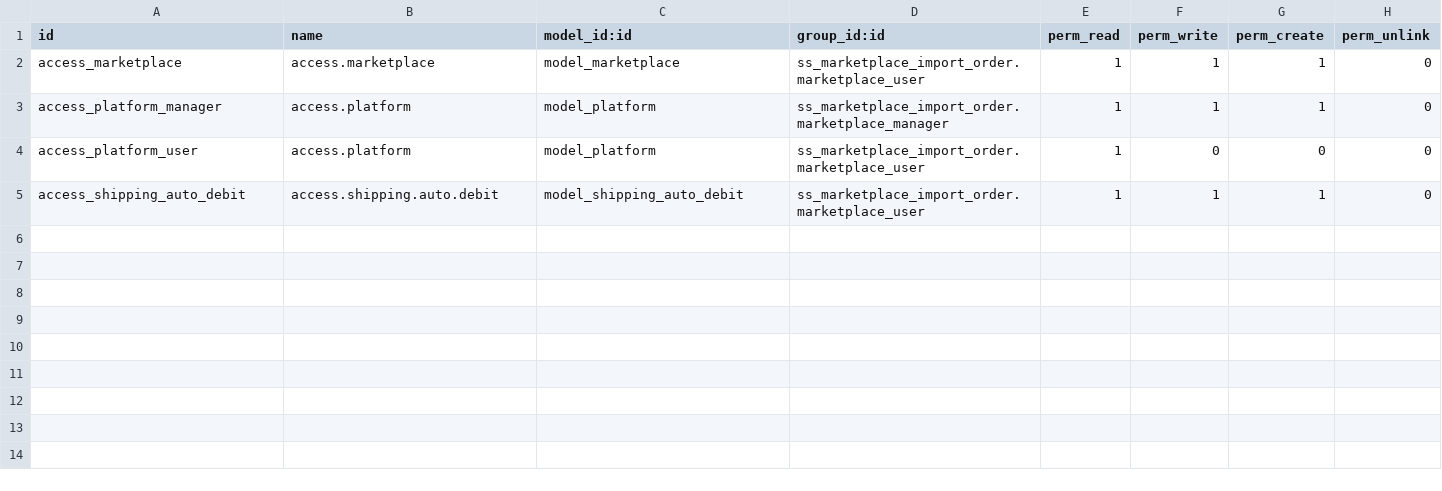
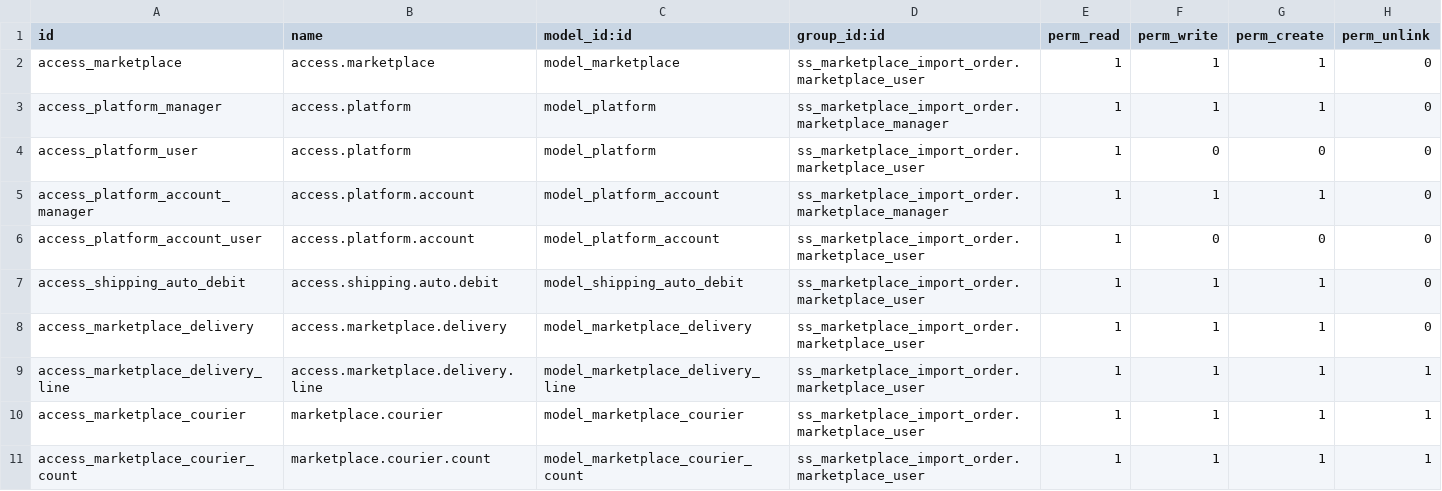
Before and after one commit to samuelsenjaya/odoo-addons, a CSV file: ss_marketplace_import_order/security/ir.model.access.csv, drawn as a sheet; the diff names each change by its address in the sheet, - before the commit and + after, or states it on an @@ line.

Commit message:
refactor marketplace module

```diff
--- a/ss_marketplace_import_order/security/ir.model.access.csv
+++ b/ss_marketplace_import_order/security/ir.model.access.csv
+row 5: access_platform_account_manager | access.platform.account | model_platform_account | ss_marketplace_import_order.marketplace_manager | 1 | 1 | 1 | 0
+row 6: access_platform_account_user | access.platform.account | model_platform_account | ss_marketplace_import_order.marketplace_user | 1 | 0 | 0 | 0
+row 8: access_marketplace_delivery | access.marketplace.delivery | model_marketplace_delivery | ss_marketplace_import_order.marketplace_user | 1 | 1 | 1 | 0
+row 9: access_marketplace_delivery_line | access.marketplace.delivery.line | model_marketplace_delivery_line | ss_marketplace_import_order.marketplace_user | 1 | 1 | 1 | 1
+row 10: access_marketplace_courier | marketplace.courier | model_marketplace_courier | ss_marketplace_import_order.marketplace_user | 1 | 1 | 1 | 1
+row 11: access_marketplace_courier_count | marketplace.courier.count | model_marketplace_courier_count | ss_marketplace_import_order.marketplace_user | 1 | 1 | 1 | 1
```
Also changed, not shown: 28 other files.
